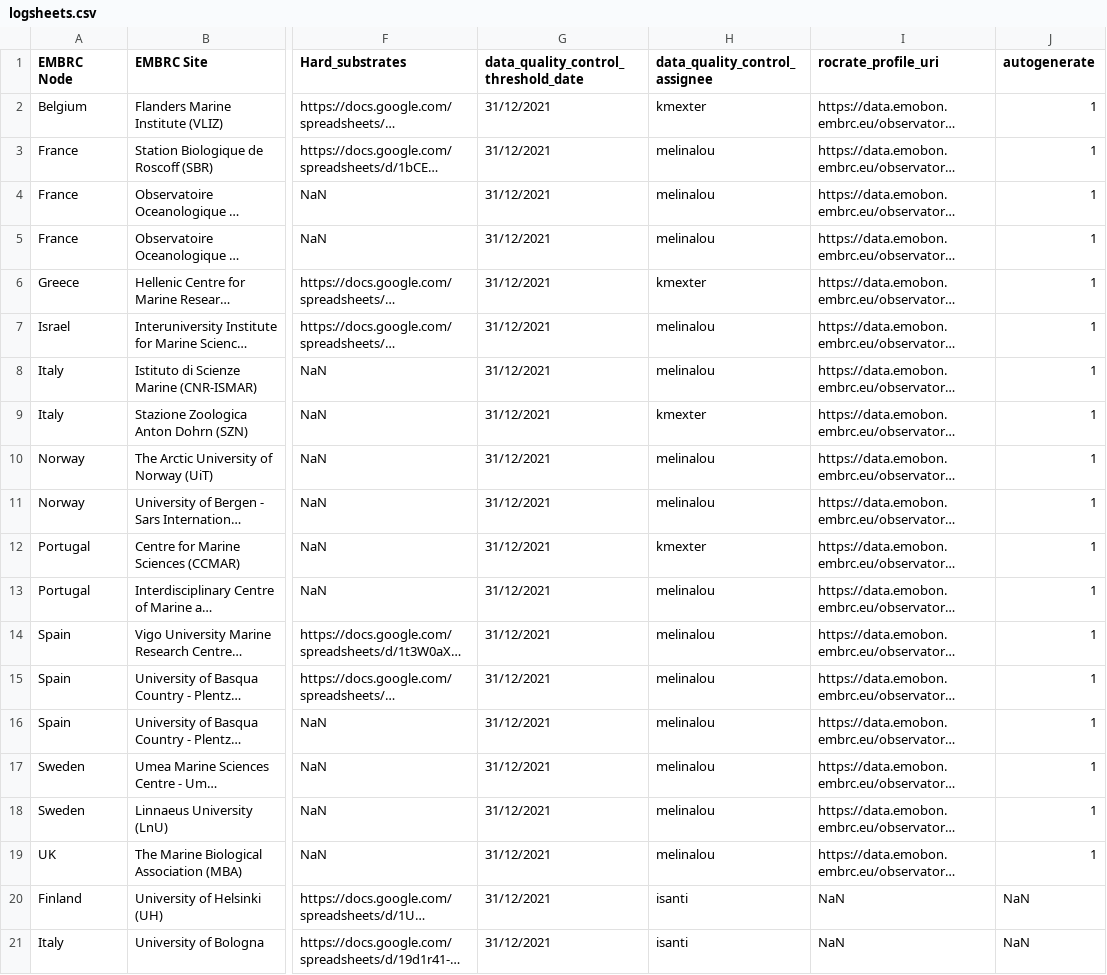
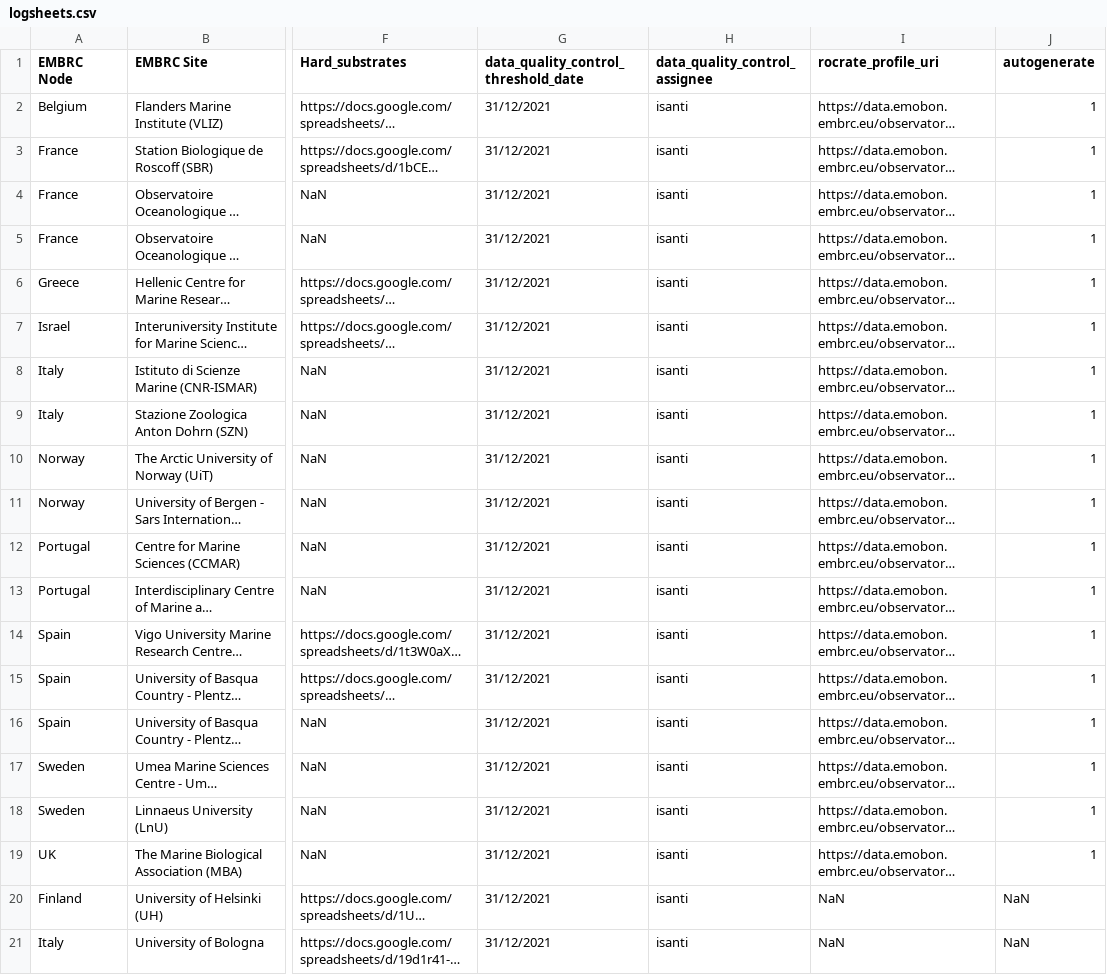
Before and after one commit to emo-bon/governance-crate, a CSV file: logsheets.csv, drawn as a sheet; only a part is shown, gaps mark what is left out; long unchanged cells end in …; the diff names each change by its address in the sheet, - before the commit and + after, or states it on an @@ line.

Commit message:
made ioulia the controller of all logsheets

```diff
--- a/logsheets.csv
+++ b/logsheets.csv
-H2 (data_quality_control_assignee): kmexter
+H2 (data_quality_control_assignee): isanti
-H3:H5 (data_quality_control_assignee): melinalou
+H3:H5 (data_quality_control_assignee): isanti
-H6 (data_quality_control_assignee): kmexter
+H6 (data_quality_control_assignee): isanti
-H7:H8 (data_quality_control_assignee): melinalou
+H7:H8 (data_quality_control_assignee): isanti
-H9 (data_quality_control_assignee): kmexter
+H9 (data_quality_control_assignee): isanti
-H10:H11 (data_quality_control_assignee): melinalou
+H10:H11 (data_quality_control_assignee): isanti
-H12 (data_quality_control_assignee): kmexter
+H12 (data_quality_control_assignee): isanti
-H13:H19 (data_quality_control_assignee): melinalou
+H13:H19 (data_quality_control_assignee): isanti
```
